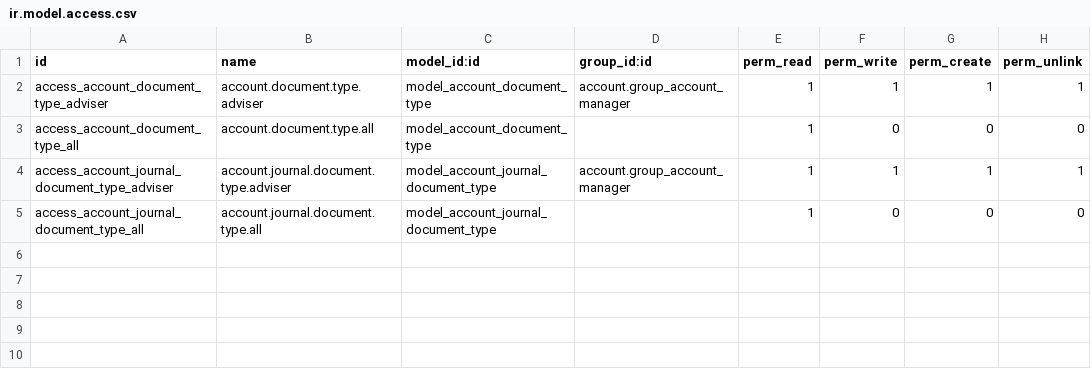
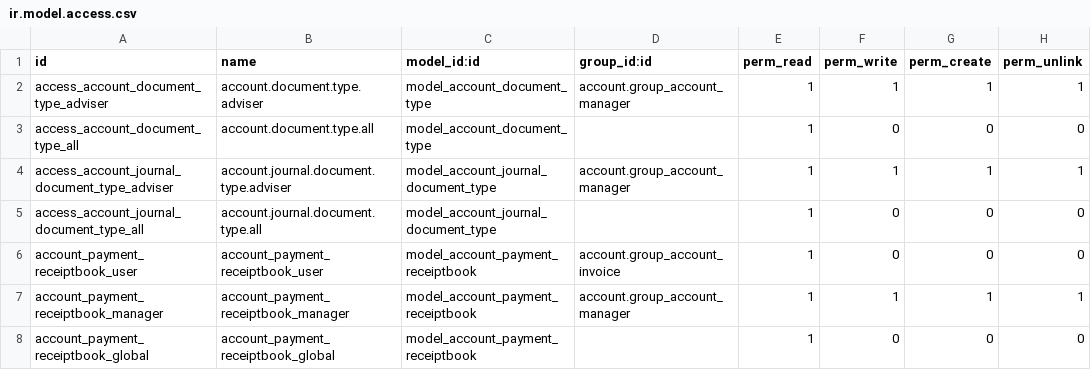
Before and after one commit to ingadhoc/account-financial-tools, a CSV file: account_document/security/ir.model.access.csv, drawn as a sheet; the diff names each change by its address in the sheet, - before the commit and + after, or states it on an @@ line.

```diff
--- a/account_document/security/ir.model.access.csv
+++ b/account_document/security/ir.model.access.csv
+row 6: account_payment_receiptbook_user | account_payment_receiptbook_user | model_account_payment_receiptbook | account.group_account_invoice | 1 | 0 | 0 | 0
+row 7: account_payment_receiptbook_manager | account_payment_receiptbook_manager | model_account_payment_receiptbook | account.group_account_manager | 1 | 1 | 1 | 1
+row 8: account_payment_receiptbook_global | account_payment_receiptbook_global | model_account_payment_receiptbook |  | 1 | 0 | 0 | 0
```
Also changed, not shown: 4 other files.
